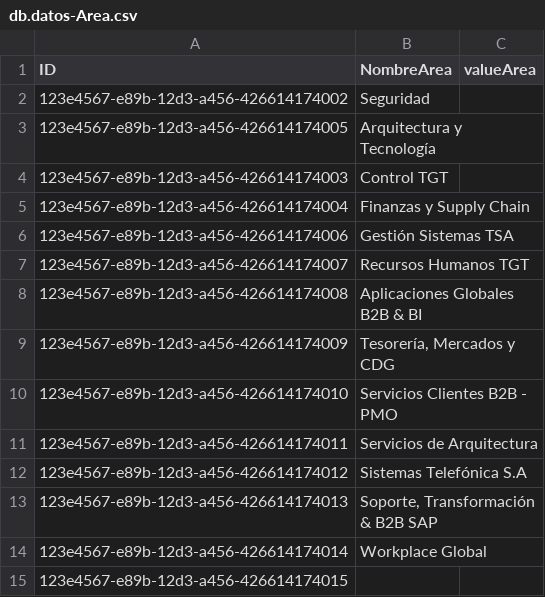
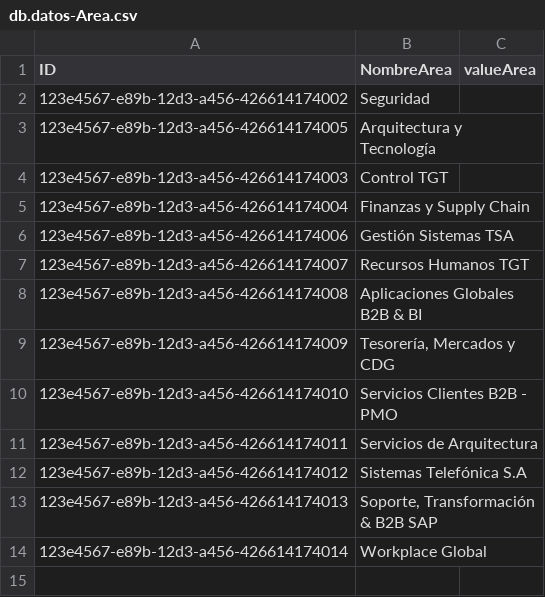
Before and after one commit to CarolinaFalenTele/cap-datos, a CSV file: db/data/db.datos-Area.csv, drawn as a sheet.

```diff
--- a/db/data/db.datos-Area.csv
+++ b/db/data/db.datos-Area.csv
@@ -14,2 +14 @@ ID,NombreArea,valueArea
 123e4567-e89b-12d3-a456-426614174014,Workplace Global," "
-123e4567-e89b-12d3-a456-426614174015,,
```
Also changed, not shown: db/data/db.datos.Vertical.csv, 14 other files.
